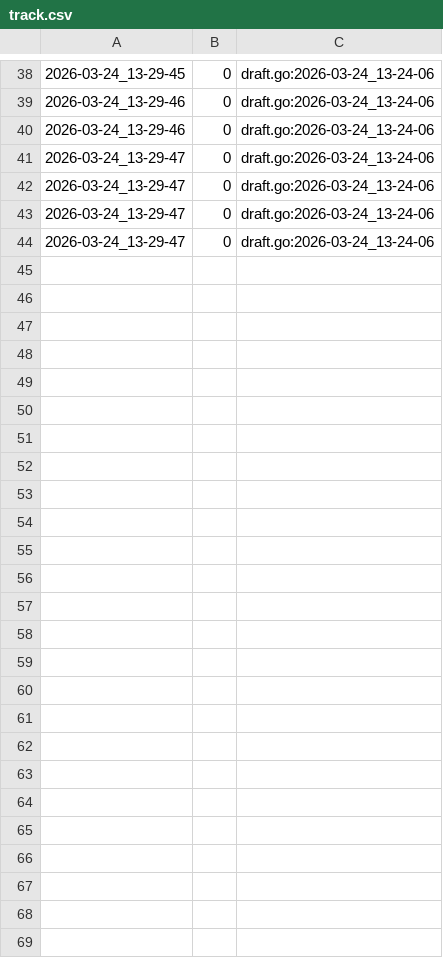
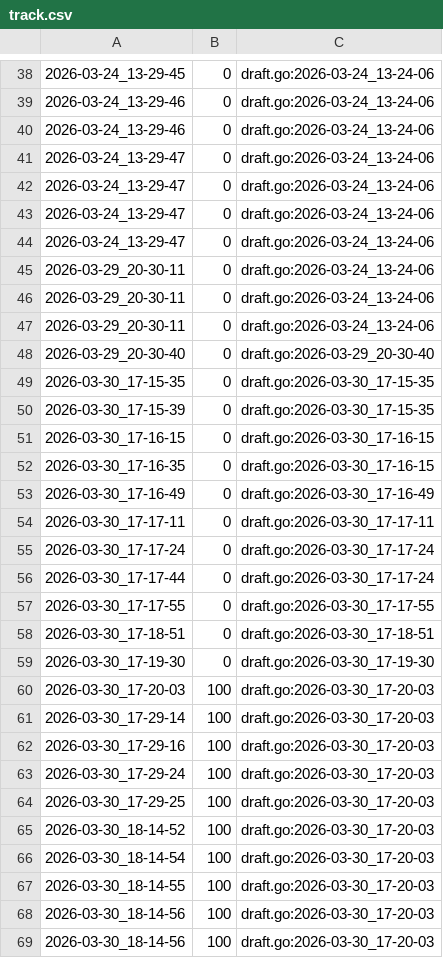
Before and after one commit to qxcode-course/ed-ter-bloco-a-wton123, a CSV file: .tko/track/ed@apagando/track.csv, drawn as a sheet; only a part is shown, gaps mark what is left out.

```diff
--- a/.tko/track/ed@apagando/track.csv
+++ b/.tko/track/ed@apagando/track.csv
@@ -44 +44,26 @@
 2026-03-24_13-29-47,0,draft.go:2026-03-24_13-24-06
+2026-03-29_20-30-11,0,draft.go:2026-03-24_13-24-06
+2026-03-29_20-30-11,0,draft.go:2026-03-24_13-24-06
+2026-03-29_20-30-11,0,draft.go:2026-03-24_13-24-06
+2026-03-29_20-30-40,0,draft.go:2026-03-29_20-30-40
+2026-03-30_17-15-35,0,draft.go:2026-03-30_17-15-35
+2026-03-30_17-15-39,0,draft.go:2026-03-30_17-15-35
+2026-03-30_17-16-15,0,draft.go:2026-03-30_17-16-15
+2026-03-30_17-16-35,0,draft.go:2026-03-30_17-16-15
+2026-03-30_17-16-49,0,draft.go:2026-03-30_17-16-49
+2026-03-30_17-17-11,0,draft.go:2026-03-30_17-17-11
+2026-03-30_17-17-24,0,draft.go:2026-03-30_17-17-24
+2026-03-30_17-17-44,0,draft.go:2026-03-30_17-17-24
+2026-03-30_17-17-55,0,draft.go:2026-03-30_17-17-55
+2026-03-30_17-18-51,0,draft.go:2026-03-30_17-18-51
+2026-03-30_17-19-30,0,draft.go:2026-03-30_17-19-30
+2026-03-30_17-20-03,100,draft.go:2026-03-30_17-20-03
+2026-03-30_17-29-14,100,draft.go:2026-03-30_17-20-03
+2026-03-30_17-29-16,100,draft.go:2026-03-30_17-20-03
+2026-03-30_17-29-24,100,draft.go:2026-03-30_17-20-03
+2026-03-30_17-29-25,100,draft.go:2026-03-30_17-20-03
+2026-03-30_18-14-52,100,draft.go:2026-03-30_17-20-03
+2026-03-30_18-14-54,100,draft.go:2026-03-30_17-20-03
+2026-03-30_18-14-55,100,draft.go:2026-03-30_17-20-03
+2026-03-30_18-14-56,100,draft.go:2026-03-30_17-20-03
+2026-03-30_18-14-56,100,draft.go:2026-03-30_17-20-03
```
Also changed, not shown: .tko/track/ed@princesa/track.csv, 11 other files.
